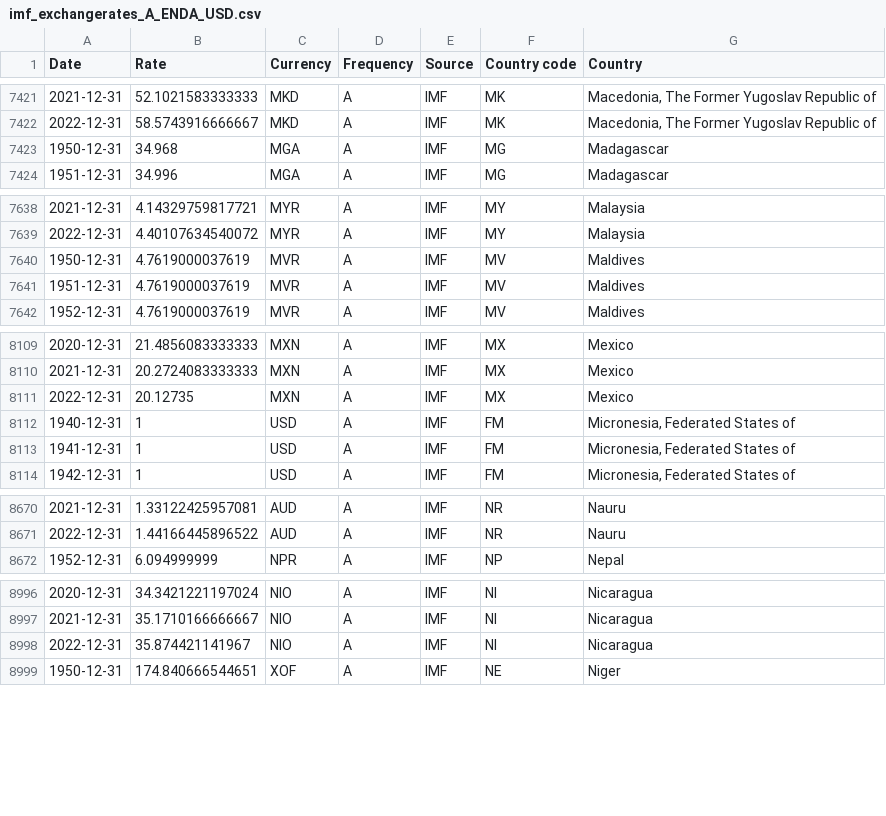
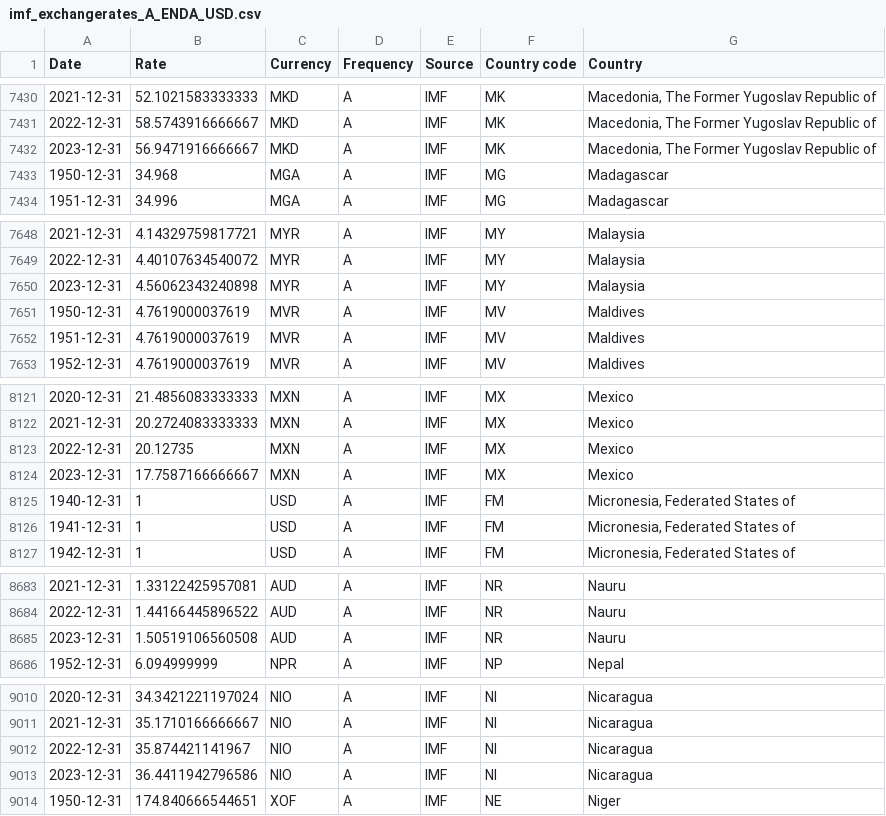
Before and after one commit to codeforIATI/imf-exchangerates, a CSV file: imf_exchangerates_A_ENDA_USD.csv, drawn as a sheet; only a part is shown, gaps mark what is left out; the diff covers the shown part only.

```diff
--- a/imf_exchangerates_A_ENDA_USD.csv
+++ b/imf_exchangerates_A_ENDA_USD.csv
@@ -7422,2 +7431,3 @@ Date,Rate,Currency,Frequency,Source,Country code,Country
 2022-12-31,58.5743916666667,MKD,A,IMF,MK,"Macedonia, The Former Yugoslav Republic of"
+2023-12-31,56.9471916666667,MKD,A,IMF,MK,"Macedonia, The Former Yugoslav Republic of"
 1950-12-31,34.968,MGA,A,IMF,MG,Madagascar
@@ -7639,2 +7649,3 @@ Date,Rate,Currency,Frequency,Source,Country code,Country
 2022-12-31,4.40107634540072,MYR,A,IMF,MY,Malaysia
+2023-12-31,4.56062343240898,MYR,A,IMF,MY,Malaysia
 1950-12-31,4.7619000037619,MVR,A,IMF,MV,Maldives
@@ -8111,2 +8123,3 @@ Date,Rate,Currency,Frequency,Source,Country code,Country
 2022-12-31,20.12735,MXN,A,IMF,MX,Mexico
+2023-12-31,17.7587166666667,MXN,A,IMF,MX,Mexico
 1940-12-31,1,USD,A,IMF,FM,"Micronesia, Federated States of"
@@ -8671,2 +8684,3 @@ Date,Rate,Currency,Frequency,Source,Country code,Country
 2022-12-31,1.44166445896522,AUD,A,IMF,NR,Nauru
+2023-12-31,1.50519106560508,AUD,A,IMF,NR,Nauru
 1952-12-31,6.094999999,NPR,A,IMF,NP,Nepal
@@ -8998,2 +9012,3 @@ Date,Rate,Currency,Frequency,Source,Country code,Country
 2022-12-31,35.874421141967,NIO,A,IMF,NI,Nicaragua
+2023-12-31,36.4411942796586,NIO,A,IMF,NI,Nicaragua
 1950-12-31,174.840666544651,XOF,A,IMF,NE,Niger
```
Also changed, not shown: 16 added rows and 15 edited cells elsewhere in this file.
